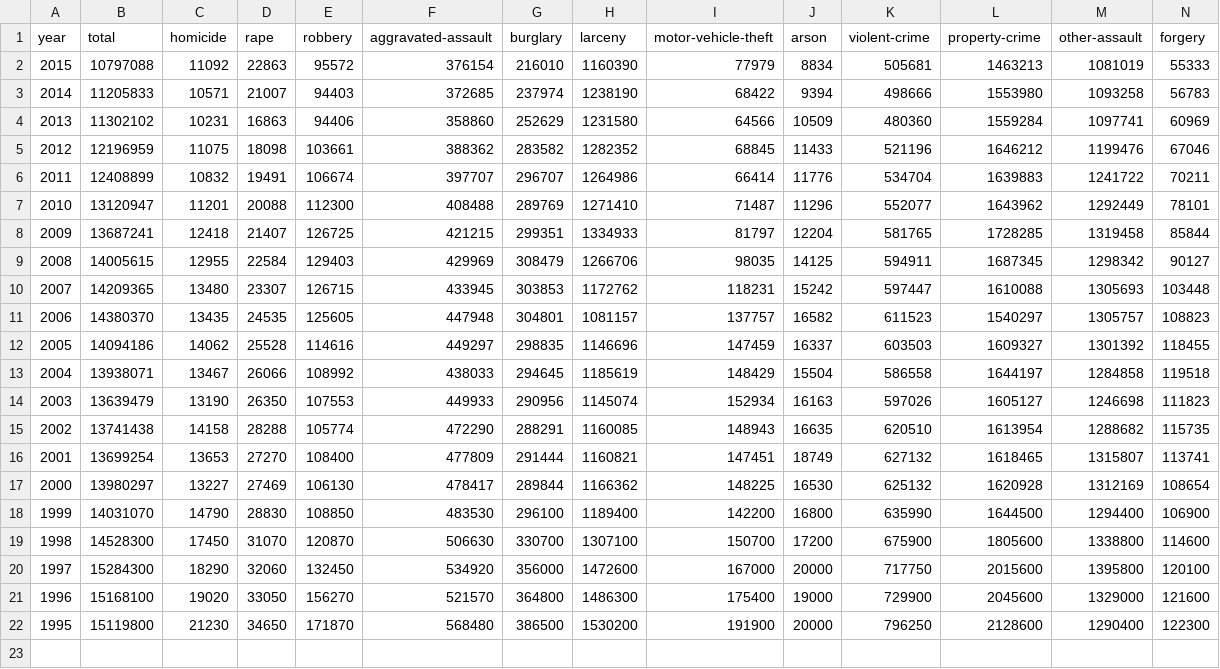
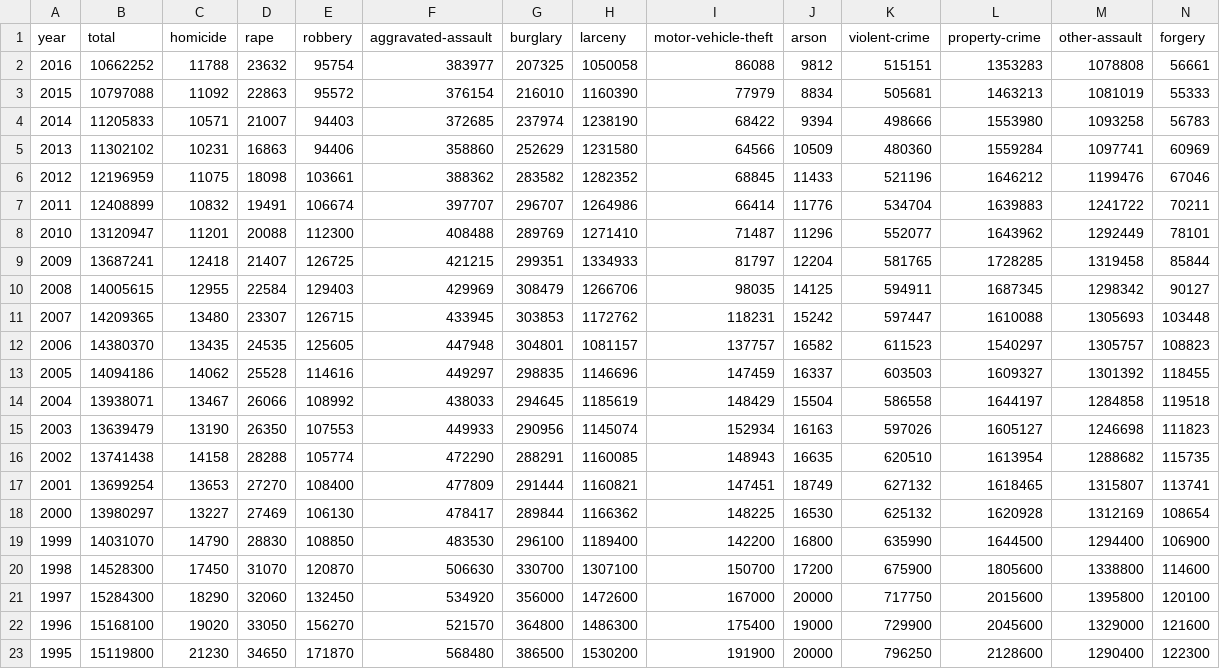
Before and after one commit to fbi-cde/crime-data-api, a CSV file: dba/after_load/ext/asr_estimated.csv, drawn as a sheet; only a part is shown; rows hold the shown columns only; the diff names each change by its address in the sheet, - before the commit and + after, or states it on an @@ line.

Commit message:
asr_estimates update

```diff
--- a/dba/after_load/ext/asr_estimated.csv
+++ b/dba/after_load/ext/asr_estimated.csv
+row 2: 2016 | 10662252 | 11788 | 23632 | 95754 | 383977 | 207325 | 1050058 | 86088 | 9812 | 515151 | 1353283 | 1078808 | 56661
```
